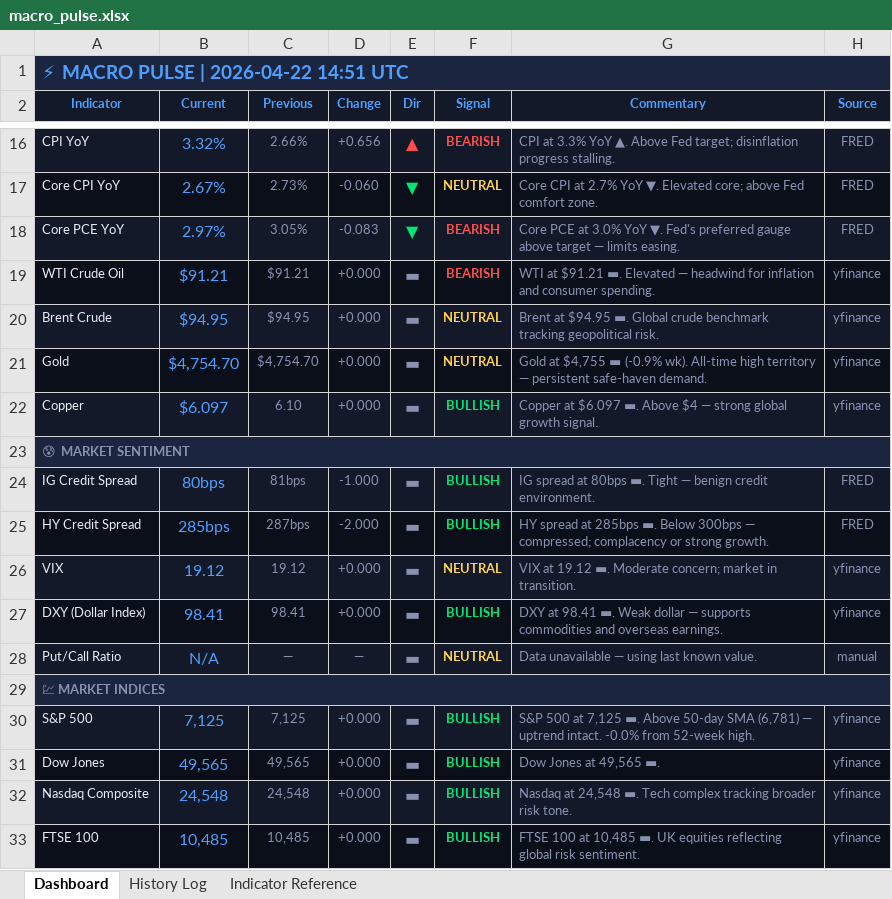
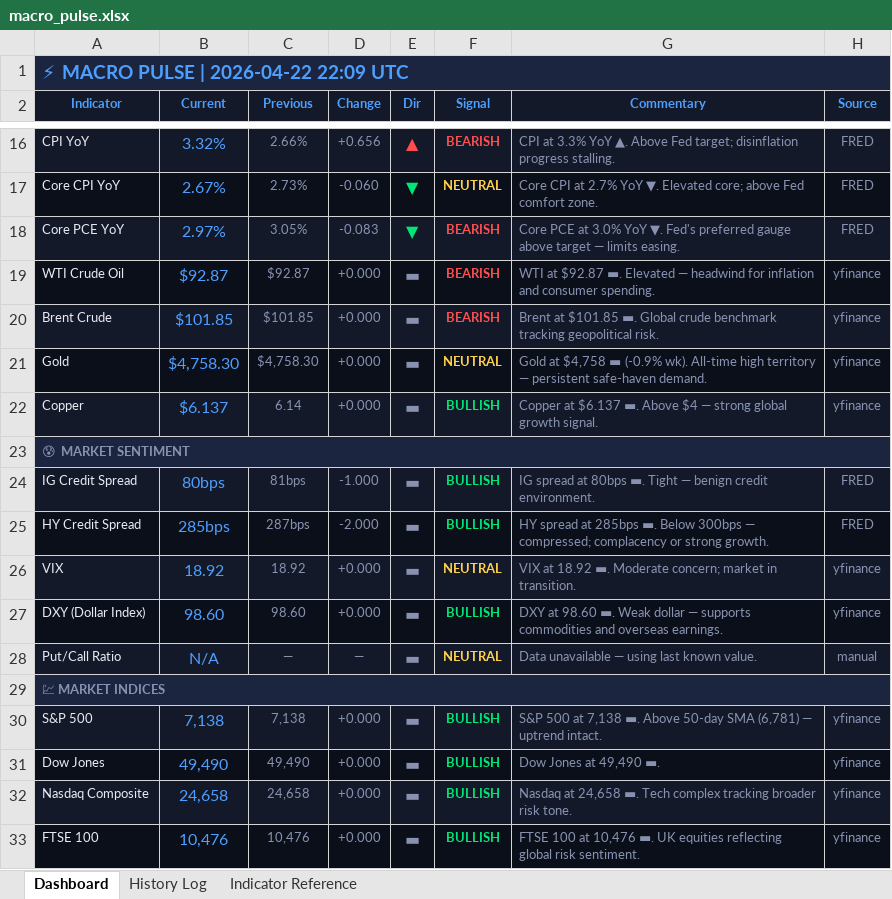
Before and after one commit to 3243dwon/Macro, an Excel workbook: macro_pulse.xlsx, sheet Dashboard, drawn as a sheet; only a part is shown, gaps mark what is left out; values as stored, in another font and other column widths than the file's, no borders; the diff covers the shown part only; the diff names each change by its address in the sheet, - before the commit and + after, or states it on an @@ line.

```diff
--- a/macro_pulse.xlsx (sheet Dashboard)
+++ b/macro_pulse.xlsx (sheet Dashboard)
-A1 (Indicator): ⚡ MACRO PULSE | 2026-04-22 14:51 UTC
+A1 (Indicator): ⚡ MACRO PULSE | 2026-04-22 22:09 UTC
-B19 (Current): $91.21
+B19 (Current): $92.87
-C19 (Previous): $91.21
+C19 (Previous): $92.87
-G19 (Commentary): WTI at $91.21 ▬. Elevated…
+G19 (Commentary): WTI at $92.87 ▬. Elevated…
-B20 (Current): $94.95
+B20 (Current): $101.85
-C20 (Previous): $94.95
+C20 (Previous): $101.85
-F20 (Signal): NEUTRAL
+F20 (Signal): BEARISH
-F20 text colour: #FFD24D
+F20 text colour: #FF4D4D
-G20 (Commentary): Brent at $94.95 ▬. Global…
+G20 (Commentary): Brent at $101.85 ▬. Global…
-B21 (Current): $4,754.70
+B21 (Current): $4,758.30
-C21 (Previous): $4,754.70
+C21 (Previous): $4,758.30
-G21 (Commentary): Gold at $4,755 ▬ (-0.9%…
+G21 (Commentary): Gold at $4,758 ▬ (-0.9%…
-B22 (Current): $6.097
+B22 (Current): $6.137
-C22 (Previous): 6.10
+C22 (Previous): 6.14
-G22 (Commentary): Copper at $6.097 ▬. Above…
+G22 (Commentary): Copper at $6.137 ▬. Above…
-B26 (Current): 19.12
+B26 (Current): 18.92
-C26 (Previous): 19.12
+C26 (Previous): 18.92
-G26 (Commentary): VIX at 19.12 ▬. Moderate…
+G26 (Commentary): VIX at 18.92 ▬. Moderate…
-B27 (Current): 98.41
+B27 (Current): 98.60
-C27 (Previous): 98.41
+C27 (Previous): 98.60
-G27 (Commentary): DXY at 98.41 ▬. Weak…
+G27 (Commentary): DXY at 98.60 ▬. Weak…
-B30 (Current): 7,125
+B30 (Current): 7,138
-C30 (Previous): 7,125
+C30 (Previous): 7,138
-G30 (Commentary): …500 at 7,125 ▬. Above 50-day SMA (6,781) — uptrend intact. -0.0% from 52-week high.
+G30 (Commentary): …500 at 7,138 ▬. Above 50-day SMA (6,781) — uptrend intact.
-B31 (Current): 49,565
+B31 (Current): 49,490
-C31 (Previous): 49,565
+C31 (Previous): 49,490
-G31 (Commentary): Dow Jones at 49,565 ▬.
+G31 (Commentary): Dow Jones at 49,490 ▬.
-B32 (Current): 24,548
+B32 (Current): 24,658
-C32 (Previous): 24,548
+C32 (Previous): 24,658
-G32 (Commentary): Nasdaq at 24,548 ▬. Tech…
+G32 (Commentary): Nasdaq at 24,658 ▬. Tech…
-B33 (Current): 10,485
+B33 (Current): 10,476
-C33 (Previous): 10,485
+C33 (Previous): 10,476
-G33 (Commentary): …100 at 10,485 ▬. UK…
+G33 (Commentary): …100 at 10,476 ▬. UK…
```
Also changed, not shown: 28 edited cells and cell formats elsewhere in this sheet, sheet History Log, 2 other files.
